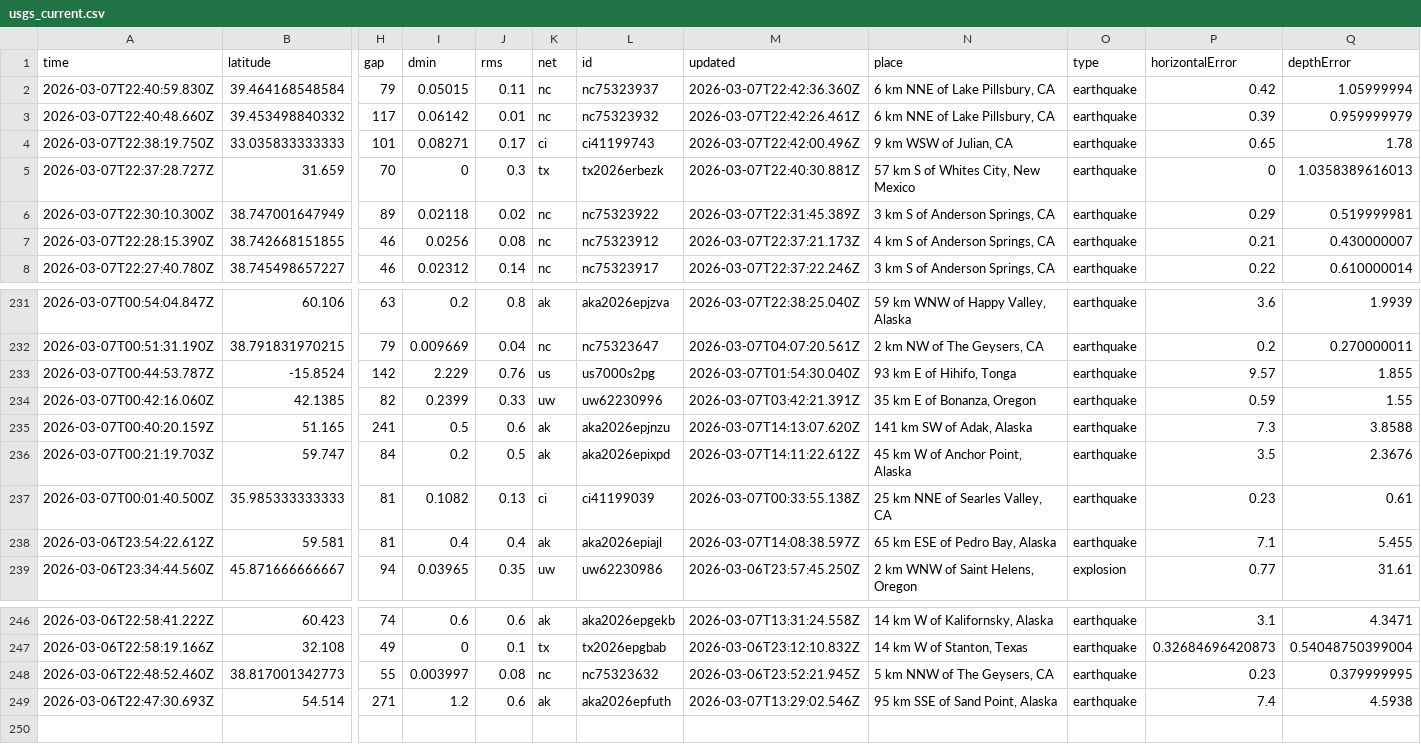
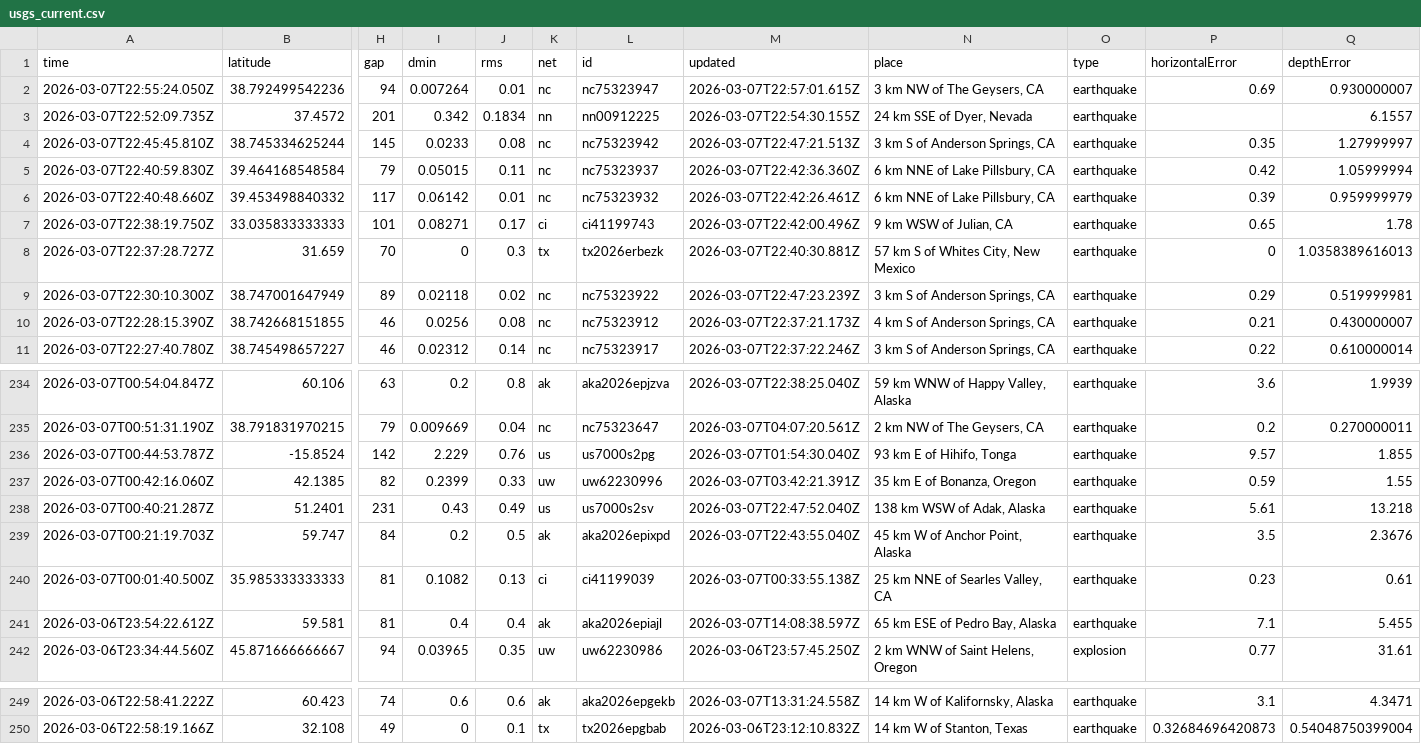
Before and after one commit to Yabsra28/nicar22-github-actions, a CSV file: usgs_current.csv, drawn as a sheet; only a part is shown, gaps mark what is left out; removed rows and columns are numbered as before the commit, all else as after; rows hold the shown columns only; the diff names each change by its address in the sheet, - before the commit and + after, or states it on an @@ line.

```diff
--- a/usgs_current.csv
+++ b/usgs_current.csv
+row 2: 2026-03-07T22:55:24.050Z | 38.792499542236 | 94 | 0.007264 | 0.01 | nc | nc75323947 | 2026-03-07T22:57:01.615Z | 3 km NW of The Geysers, CA | earthquake | 0.69 | 0.930000007
+row 3: 2026-03-07T22:52:09.735Z | 37.4572 | 201 | 0.342 | 0.1834 | nn | nn00912225 | 2026-03-07T22:54:30.155Z | 24 km SSE of Dyer, Nevada | earthquake |  | 6.1557
+row 4: 2026-03-07T22:45:45.810Z | 38.745334625244 | 145 | 0.0233 | 0.08 | nc | nc75323942 | 2026-03-07T22:47:21.513Z | 3 km S of Anderson Springs, CA | earthquake | 0.35 | 1.27999997
-M9 (updated): 2026-03-07T22:31:45.389Z
+M9 (updated): 2026-03-07T22:47:23.239Z
-row 235: 2026-03-07T00:40:20.159Z | 51.165 | 241 | 0.5 | 0.6 | ak | aka2026epjnzu | 2026-03-07T14:13:07.620Z | 141 km SW of Adak, Alaska | earthquake | 7.3 | 3.8588
+row 238: 2026-03-07T00:40:21.287Z | 51.2401 | 231 | 0.43 | 0.49 | us | us7000s2sv | 2026-03-07T22:47:52.040Z | 138 km WSW of Adak, Alaska | earthquake | 5.61 | 13.218
-M239 (updated): 2026-03-07T14:11:22.612Z
+M239 (updated): 2026-03-07T22:43:55.040Z
-row 248: 2026-03-06T22:48:52.460Z | 38.817001342773 | 55 | 0.003997 | 0.08 | nc | nc75323632 | 2026-03-06T23:52:21.945Z | 5 km NNW of The Geysers, CA | earthquake | 0.23 | 0.379999995
-row 249: 2026-03-06T22:47:30.693Z | 54.514 | 271 | 1.2 | 0.6 | ak | aka2026epfuth | 2026-03-07T13:29:02.546Z | 95 km SSE of Sand Point, Alaska | earthquake | 7.4 | 4.5938
```
